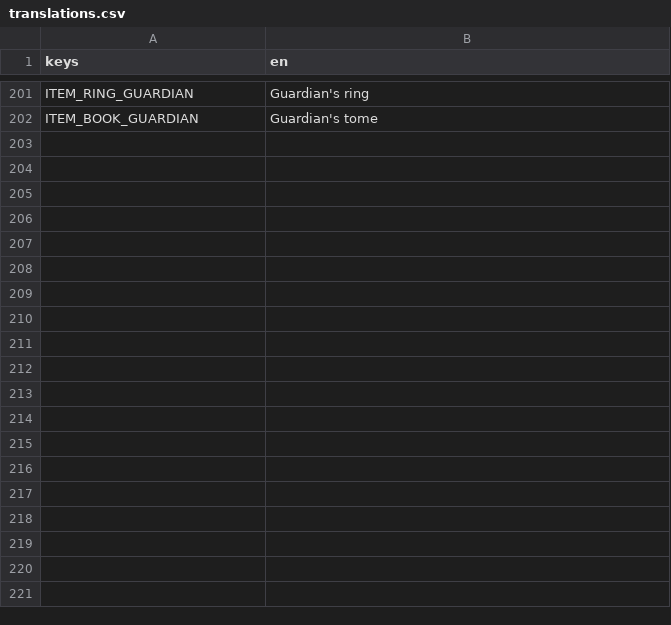
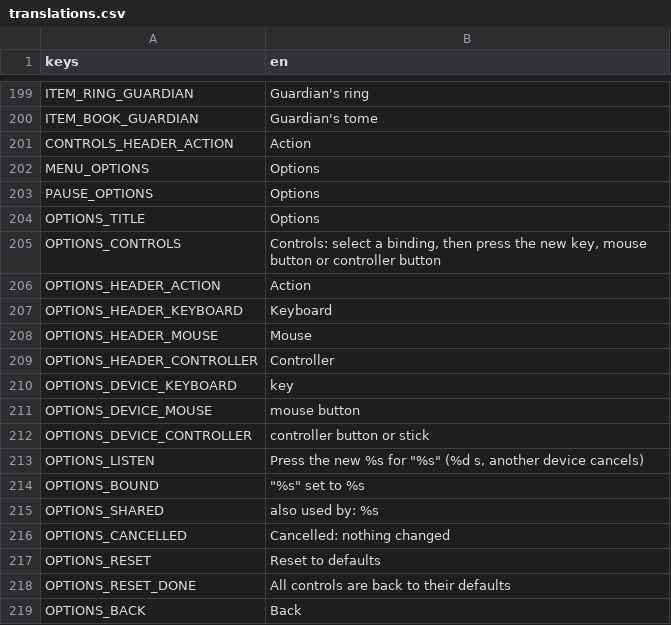
Before and after one commit to fdamore1984/gobelino-game, a CSV file: data/translations.csv, drawn as a sheet; only a part is shown, gaps mark what is left out; the diff covers the shown part only; the diff names each change by its address in the sheet, - before the commit and + after, or states it on an @@ line.

```diff
--- a/data/translations.csv
+++ b/data/translations.csv
+row 201: CONTROLS_HEADER_ACTION | Action
+row 202: MENU_OPTIONS | Options
+row 203: PAUSE_OPTIONS | Options
+row 204: OPTIONS_TITLE | Options
+row 205: OPTIONS_CONTROLS | Controls: select a binding, then press the new key, mouse button or controller button
+row 206: OPTIONS_HEADER_ACTION | Action
+row 207: OPTIONS_HEADER_KEYBOARD | Keyboard
+row 208: OPTIONS_HEADER_MOUSE | Mouse
+row 209: OPTIONS_HEADER_CONTROLLER | Controller
+row 210: OPTIONS_DEVICE_KEYBOARD | key
+row 211: OPTIONS_DEVICE_MOUSE | mouse button
+row 212: OPTIONS_DEVICE_CONTROLLER | controller button or stick
+row 213: OPTIONS_LISTEN | Press the new %s for "%s" (%d s, another device cancels)
+row 214: OPTIONS_BOUND | "%s" set to %s
+row 215: OPTIONS_SHARED | also used by: %s
+row 216: OPTIONS_CANCELLED | Cancelled: nothing changed
+row 217: OPTIONS_RESET | Reset to defaults
+row 218: OPTIONS_RESET_DONE | All controls are back to their defaults
+row 219: OPTIONS_BACK | Back
```
Also changed, not shown: 63 added rows, 2 removed rows and 22 edited cells elsewhere in this file, 41 other files.
